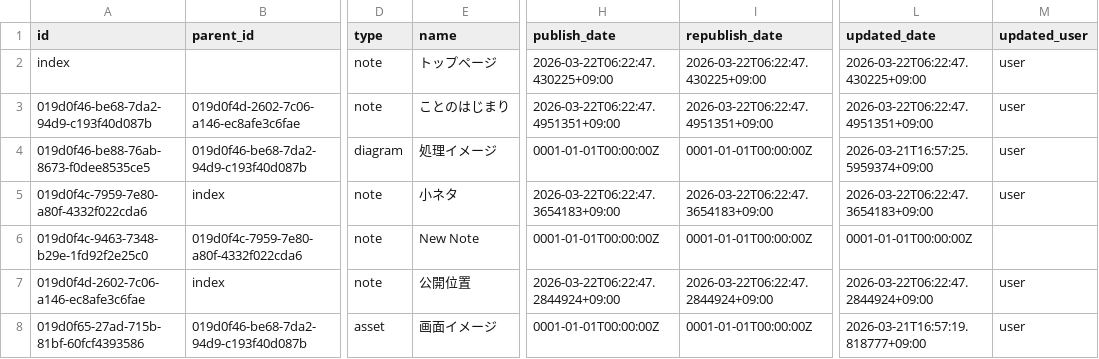
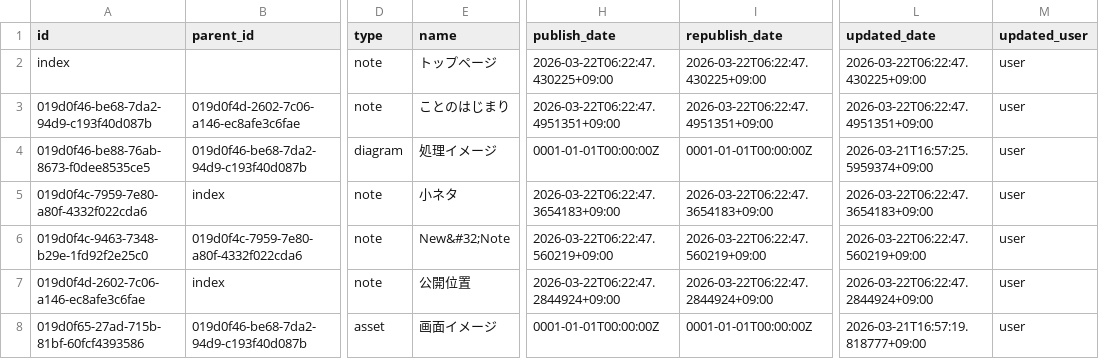
Before and after one commit to secondarykey/secondarykey.github.com, a CSV file: db/structures.csv, drawn as a sheet; only a part is shown, gaps mark what is left out; the diff names each change by its address in the sheet, - before the commit and + after, or states it on an @@ line.

Commit message:
Publish Note : New Note

```diff
--- a/db/structures.csv
+++ b/db/structures.csv
-E6 (name): New Note
+E6 (name): New&#32;Note
-H6 (publish_date): 0001-01-01T00:00:00Z
+H6 (publish_date): 2026-03-22T06:22:47.560219+09:00
-I6 (republish_date): 0001-01-01T00:00:00Z
+I6 (republish_date): 2026-03-22T06:22:47.560219+09:00
-L6 (updated_date): 0001-01-01T00:00:00Z
+L6 (updated_date): 2026-03-22T06:22:47.560219+09:00
-M6 (updated_user): (empty)
+M6 (updated_user): user
```
Also changed, not shown: 1 other file.
